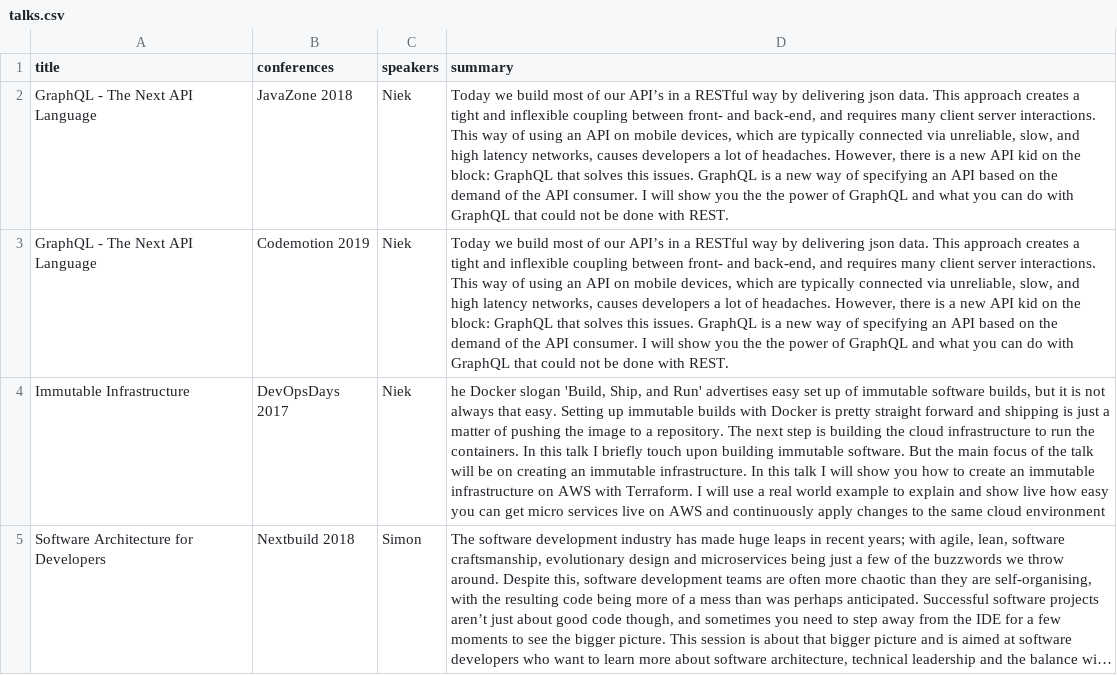
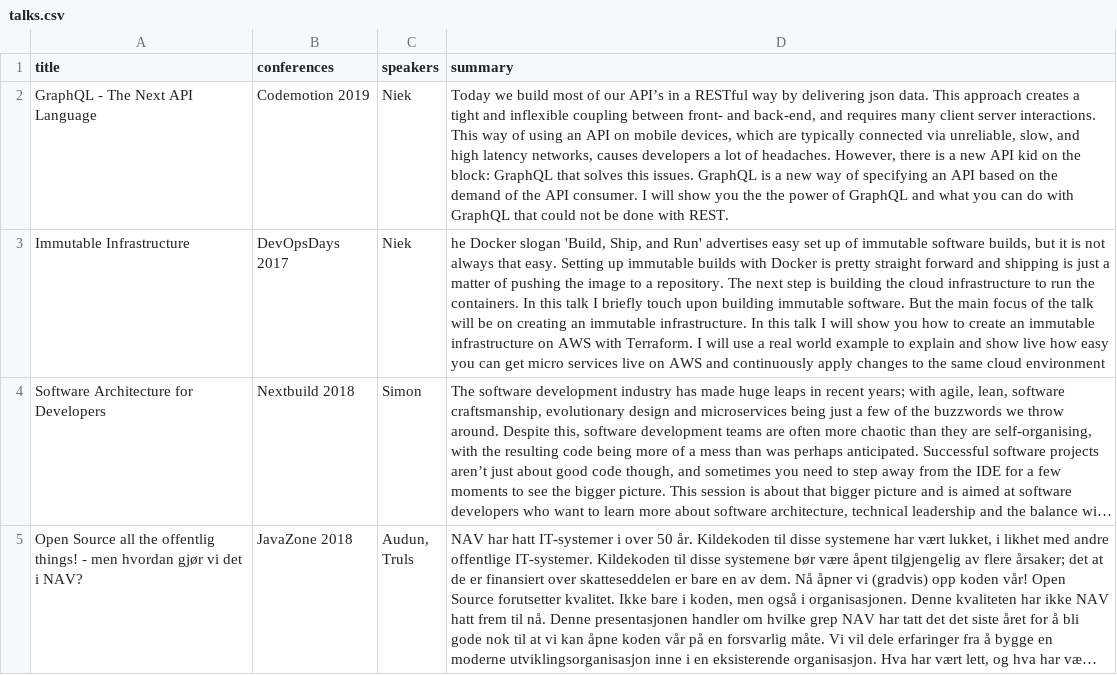
Before and after one commit to erosgod1118/GraphQL-Java-SpringBoot-Boilerplate, a CSV file: src/main/resources/csv/talks.csv, drawn as a sheet; only a part is shown; the shorter side is filled out with more unchanged rows; long unchanged cells end in …; the diff names each change by its address in the sheet, - before the commit and + after, or states it on an @@ line.

Commit message:
Update talks

```diff
--- a/src/main/resources/csv/talks.csv
+++ b/src/main/resources/csv/talks.csv
-row 2: GraphQL - The Next API Language | JavaZone 2018 | Niek | Today we build most of our API’s in a RESTful way by delivering json data. This approach creates a tight and inflexible coupling between front- and back-end, and requires many client server interactions. This way of using an API on mobile devices, which are typically connected via unreliable, slow, and high latency networks, causes developers a lot of headaches. However, there is a new API kid on the block: GraphQL that solves this issues. GraphQL is a new way of specifying an API based on the demand of the API consumer. I will show you the the power of GraphQL and what you can do with GraphQL that could not be done with REST.
```
